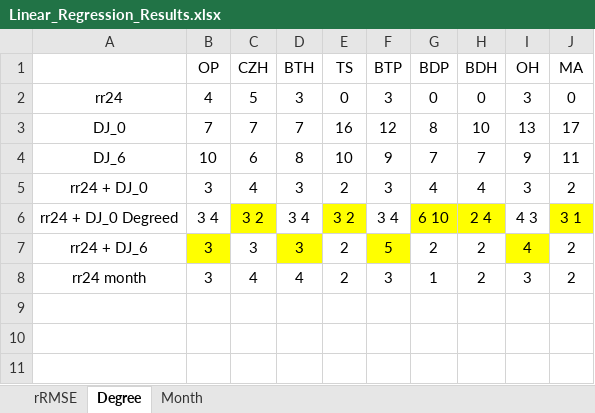
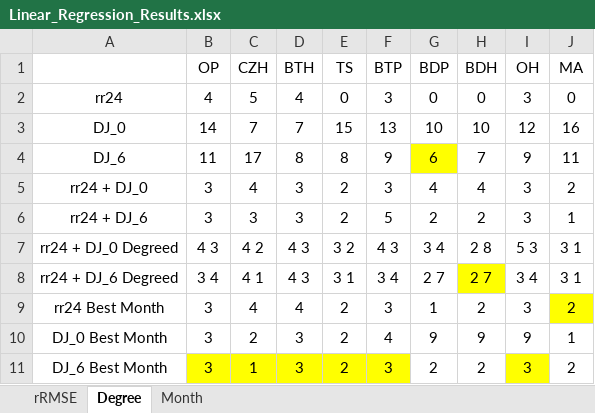
Before and after one commit to hyperplanning/HCYPPD, an Excel workbook: notebooks/Linear_Regression_Results.xlsx, sheet Degree, drawn as a sheet; values as stored, in another font and other column widths than the file's, no borders; removed rows and columns are numbered as before the commit, all else as after; the diff names each change by its address in the sheet, - before the commit and + after, or states it on an @@ line.

```diff
--- a/notebooks/Linear_Regression_Results.xlsx (sheet Degree)
+++ b/notebooks/Linear_Regression_Results.xlsx (sheet Degree)
-D2 (BTH): 3
+D2 (BTH): 4
-B3 (OP): 7
+B3 (OP): 14
-E3 (TS): 16
+E3 (TS): 15
-F3 (BTP): 12
+F3 (BTP): 13
-G3 (BDP): 8
+G3 (BDP): 10
-I3 (OH): 13
+I3 (OH): 12
-J3 (MA): 17
+J3 (MA): 16
-B4 (OP): 10
+B4 (OP): 11
-C4 (CZH): 6
+C4 (CZH): 17
-E4 (TS): 10
+E4 (TS): 8
-G4 (BDP): 7
+G4 (BDP): 6
-G4 fill: none
+G4 fill: #FFFF00
-row 6: rr24 + DJ_0 Degreed | 3 4 | 3 2 | 3 4 | 3 2 | 3 4 | 6 10 | 2 4 | 4 3 | 3 1
-B6 fill: #FFFF00
+B6 fill: none
-D6 fill: #FFFF00
+D6 fill: none
-F6 fill: #FFFF00
+F6 fill: none
-I6 (OH): 4
+I6 (OH): 3
-I6 fill: #FFFF00
+I6 fill: none
-J6 (MA): 2
+J6 (MA): 1
+row 7: rr24 + DJ_0 Degreed | 4 3 | 4 2 | 4 3 | 3 2 | 4 3 | 3 4 | 2 8 | 5 3 | 3 1
+row 8: rr24 + DJ_6 Degreed | 3 4 | 4 1 | 4 3 | 3 1 | 3 4 | 2 7 | 2 7 | 3 4 | 3 1
-A9: rr24 month
+A9: rr24 Best Month
-J9 fill: none
+J9 fill: #FFFF00
+row 10: DJ_0 Best Month | 3 | 2 | 3 | 2 | 4 | 9 | 9 | 9 | 1
+row 11: DJ_6 Best Month | 3 | 1 | 3 | 2 | 3 | 2 | 2 | 3 | 2
```
Also changed, not shown: sheet rRMSE, sheet Month, 5 other files.
